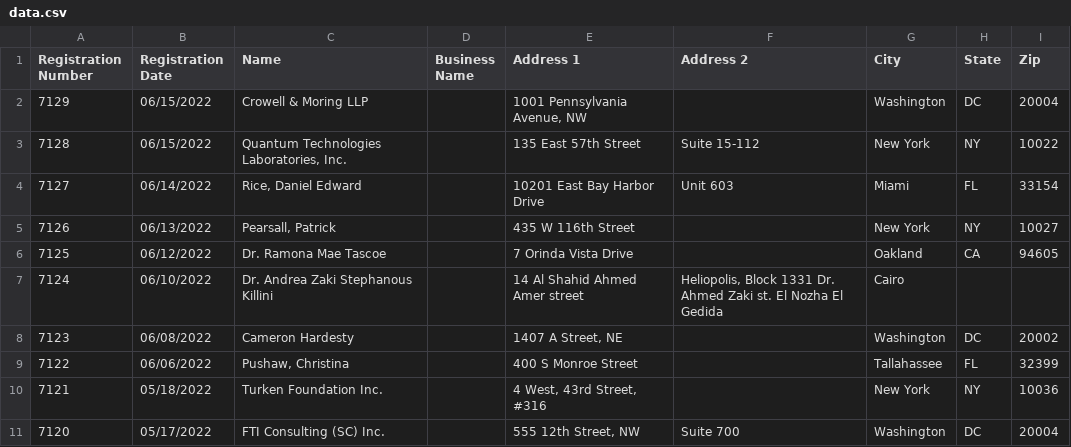
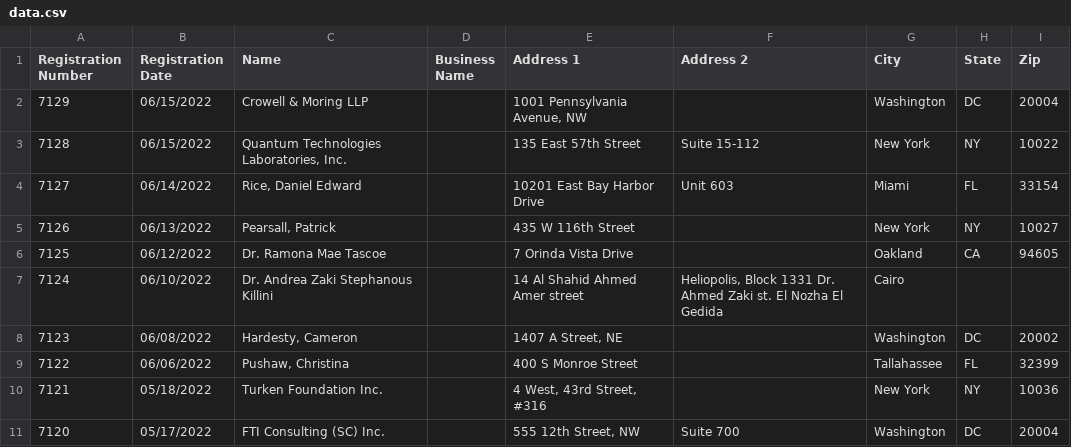
Before and after one commit to markschaver/FARA-Active, a CSV file: data.csv, drawn as a sheet; only a part is shown.

Commit message:
Flat: latest data (2022-06-19T08:24:30.675Z) {   "date": "2022-06-19T08:24:30.675Z",   "files": [     {       "name": "data.csv",       "deltaBytes": 506,       "source": "https://efile.fara.gov/api/v1/Registrants/csv/Active"     }   ] }

```diff
--- a/data.csv
+++ b/data.csv
@@ -7,3 +7,3 @@
 "7124","06/10/2022","Dr. Andrea Zaki Stephanous Killini","","14 Al Shahid Ahmed Amer street","Heliopolis, Block 1331 Dr. Ahmed Zaki st. El Nozha El Gedida","Cairo","",""
-"7123","06/08/2022","Cameron Hardesty","","1407 A Street, NE","","Washington","DC","20002"
+"7123","06/08/2022","Hardesty, Cameron","","1407 A Street, NE","","Washington","DC","20002"
 "7122","06/06/2022","Pushaw, Christina","","400 S Monroe Street","","Tallahassee","FL","32399"
```
